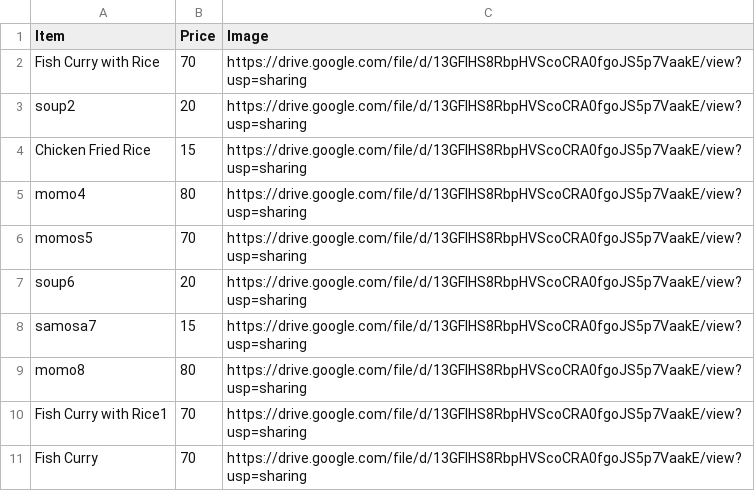
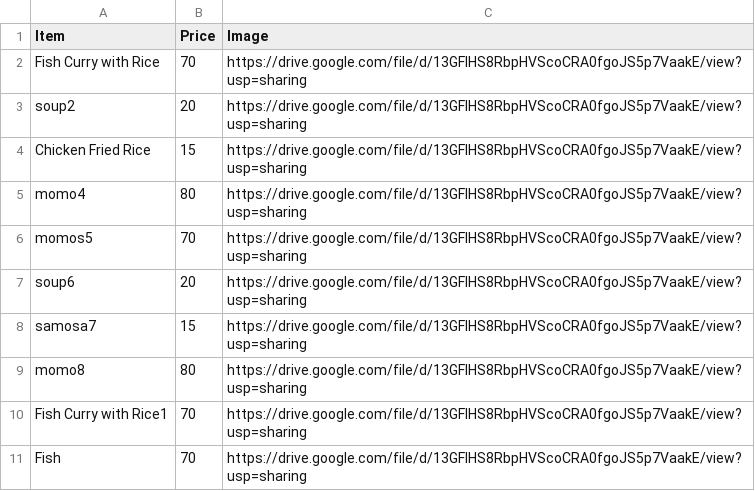
Before and after one commit to campus000/payment-app, a CSV file: menu.csv, drawn as a sheet.

Commit message:
Update menu.csv

```diff
--- a/menu.csv
+++ b/menu.csv
@@ -10,2 +10,2 @@ momo8,80,https://drive.google.com/file/d/13GFIHS8RbpHVScoCRA0fgoJS5p7VaakE/view?
 Fish Curry with Rice1,70,https://drive.google.com/file/d/13GFIHS8RbpHVScoCRA0fgoJS5p7VaakE/view?usp=sharing
-Fish Curry,70,https://drive.google.com/file/d/13GFIHS8RbpHVScoCRA0fgoJS5p7VaakE/view?usp=sharing
+Fish,70,https://drive.google.com/file/d/13GFIHS8RbpHVScoCRA0fgoJS5p7VaakE/view?usp=sharing
```
